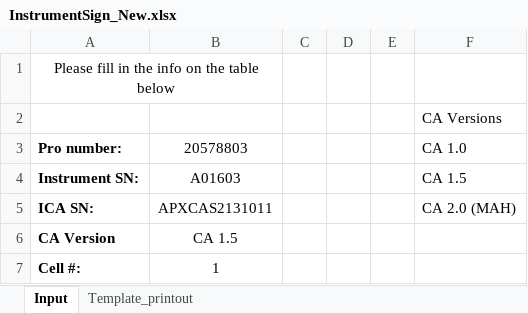
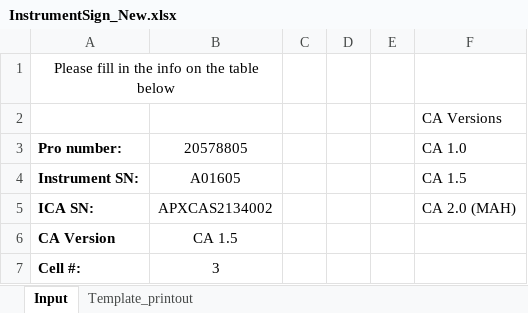
Before and after one commit to SirHieppi/Integration-1-Prep-Project, an Excel workbook: templates/InstrumentSign_New.xlsx, sheet Input, drawn as a sheet; values as stored, in another font and other column widths than the file's, no borders; table styles not drawn; the diff names each change by its address in the sheet, - before the commit and + after, or states it on an @@ line.

```diff
--- a/templates/InstrumentSign_New.xlsx (sheet Input)
+++ b/templates/InstrumentSign_New.xlsx (sheet Input)
-B3: 20578803
+B3: 20578805
-B4: A01603
+B4: A01605
-B5: APXCAS2131011
+B5: APXCAS2134002
-B7: 1
+B7: 3
```
Also changed, not shown: sheet Template_printout, 4 other files.
